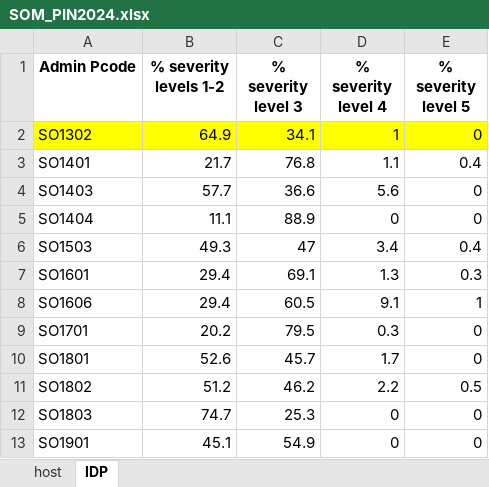
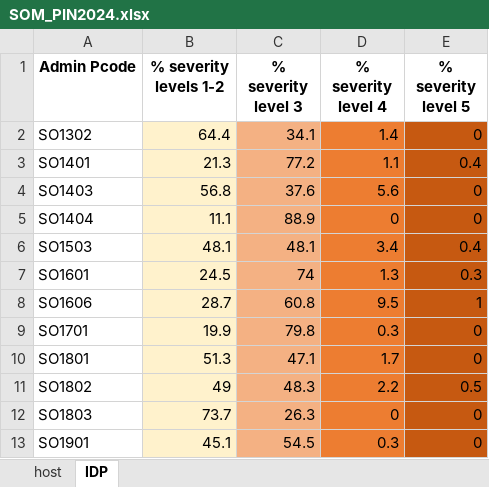
Before and after one commit to martivit/pin-calculation-app, an Excel workbook: pin2024_cat/SOM_PIN2024.xlsx, sheet IDP, drawn as a sheet; only a part is shown; values as stored, in another font and other column widths than the file's, no borders; the diff covers the shown part only; the diff names each change by its address in the sheet, - before the commit and + after, or states it on an @@ line.

```diff
--- a/pin2024_cat/SOM_PIN2024.xlsx (sheet IDP)
+++ b/pin2024_cat/SOM_PIN2024.xlsx (sheet IDP)
-A2 fill: #FFFF00
+A2 fill: none
-B2 (% severity levels 1-2): 64.9
+B2 (% severity levels 1-2): 64.4
-B2 fill: #FFFF00
+B2 fill: #FFF2CC
-C2 fill: #FFFF00
+C2 fill: #F4B183
-D2 (% severity level 4): 1
+D2 (% severity level 4): 1.4
-D2 fill: #FFFF00
+D2 fill: #ED7D31
-E2 fill: #FFFF00
+E2 fill: #C65911
-B3 (% severity levels 1-2): 21.7
+B3 (% severity levels 1-2): 21.3
-B3:B13 fill: none
+B3:B13 fill: #FFF2CC
-C3 (% severity level 3): 76.8
+C3 (% severity level 3): 77.2
-C3:C13 fill: none
+C3:C13 fill: #F4B183
-D3:D13 fill: none
+D3:D13 fill: #ED7D31
-E3:E13 fill: none
+E3:E13 fill: #C65911
-B4 (% severity levels 1-2): 57.7
+B4 (% severity levels 1-2): 56.8
-C4 (% severity level 3): 36.6
+C4 (% severity level 3): 37.6
-B6 (% severity levels 1-2): 49.3
+B6 (% severity levels 1-2): 48.1
-C6 (% severity level 3): 47
+C6 (% severity level 3): 48.1
-B7 (% severity levels 1-2): 29.4
+B7 (% severity levels 1-2): 24.5
-C7 (% severity level 3): 69.1
+C7 (% severity level 3): 74
-B8 (% severity levels 1-2): 29.4
+B8 (% severity levels 1-2): 28.7
-C8 (% severity level 3): 60.5
+C8 (% severity level 3): 60.8
-D8 (% severity level 4): 9.1
+D8 (% severity level 4): 9.5
-B9 (% severity levels 1-2): 20.2
+B9 (% severity levels 1-2): 19.9
-C9 (% severity level 3): 79.5
+C9 (% severity level 3): 79.8
-B10 (% severity levels 1-2): 52.6
+B10 (% severity levels 1-2): 51.3
-C10 (% severity level 3): 45.7
+C10 (% severity level 3): 47.1
-B11 (% severity levels 1-2): 51.2
+B11 (% severity levels 1-2): 49
-C11 (% severity level 3): 46.2
+C11 (% severity level 3): 48.3
-B12 (% severity levels 1-2): 74.7
+B12 (% severity levels 1-2): 73.7
-C12 (% severity level 3): 25.3
+C12 (% severity level 3): 26.3
-C13 (% severity level 3): 54.9
+C13 (% severity level 3): 54.5
-D13 (% severity level 4): 0
+D13 (% severity level 4): 0.3
```
Also changed, not shown: 56 edited cells and cell formats elsewhere in this sheet, sheet host.
